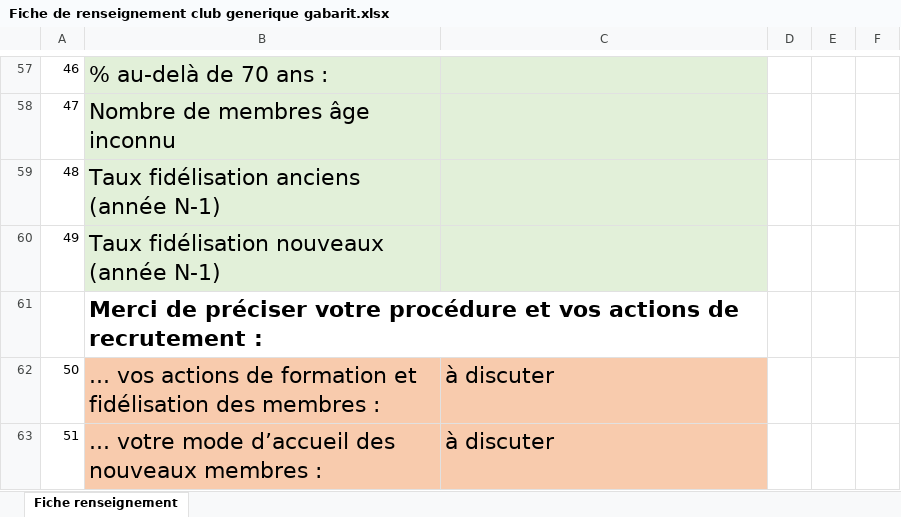
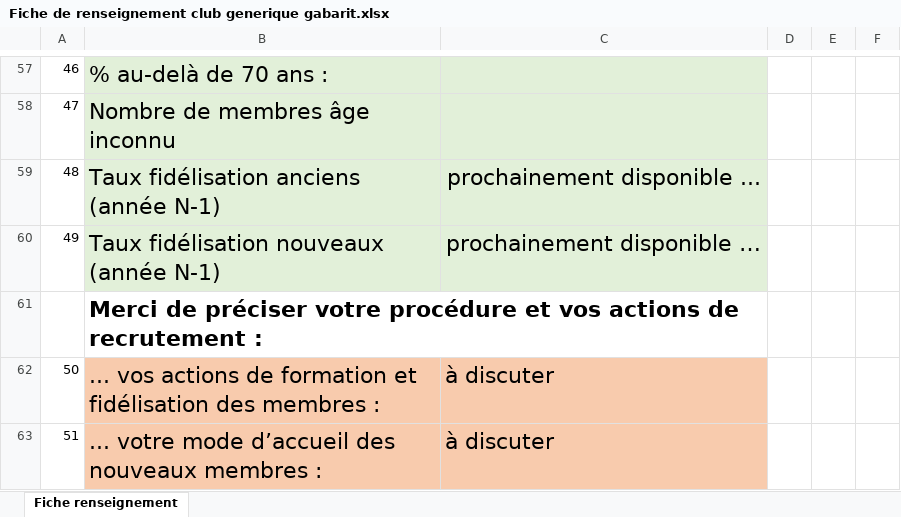
Before and after one commit to JeanPaulGontier/RODI, an Excel workbook: web/Portals/0/Modeles/Fiche de renseignement club generique gabarit.xlsx, sheet Fiche renseignement, drawn as a sheet; only a part is shown, gaps mark what is left out; values as stored, in another font and other column widths than the file's, no borders; the diff names each change by its address in the sheet, - before the commit and + after, or states it on an @@ line.

```diff
--- a/web/Portals/0/Modeles/Fiche de renseignement club generique gabarit.xlsx (sheet Fiche renseignement)
+++ b/web/Portals/0/Modeles/Fiche de renseignement club generique gabarit.xlsx (sheet Fiche renseignement)
-C59: (empty)
+C59: prochainement disponible ...
-C60: (empty)
+C60: prochainement disponible …
```
Also changed, not shown: 2 other files.
